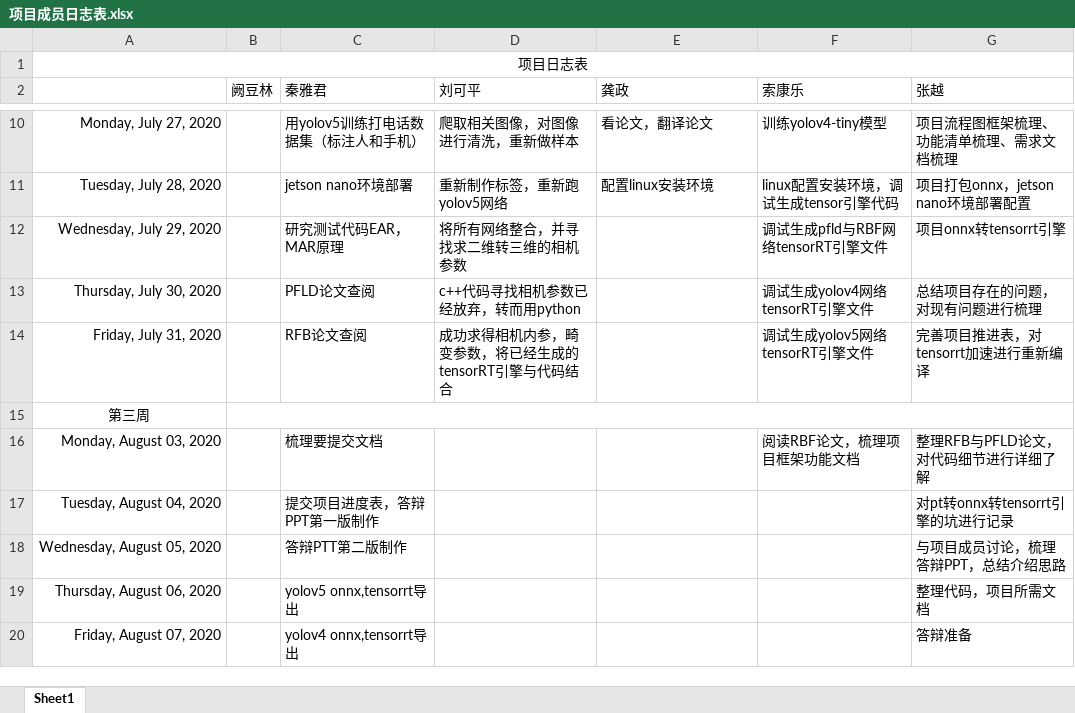
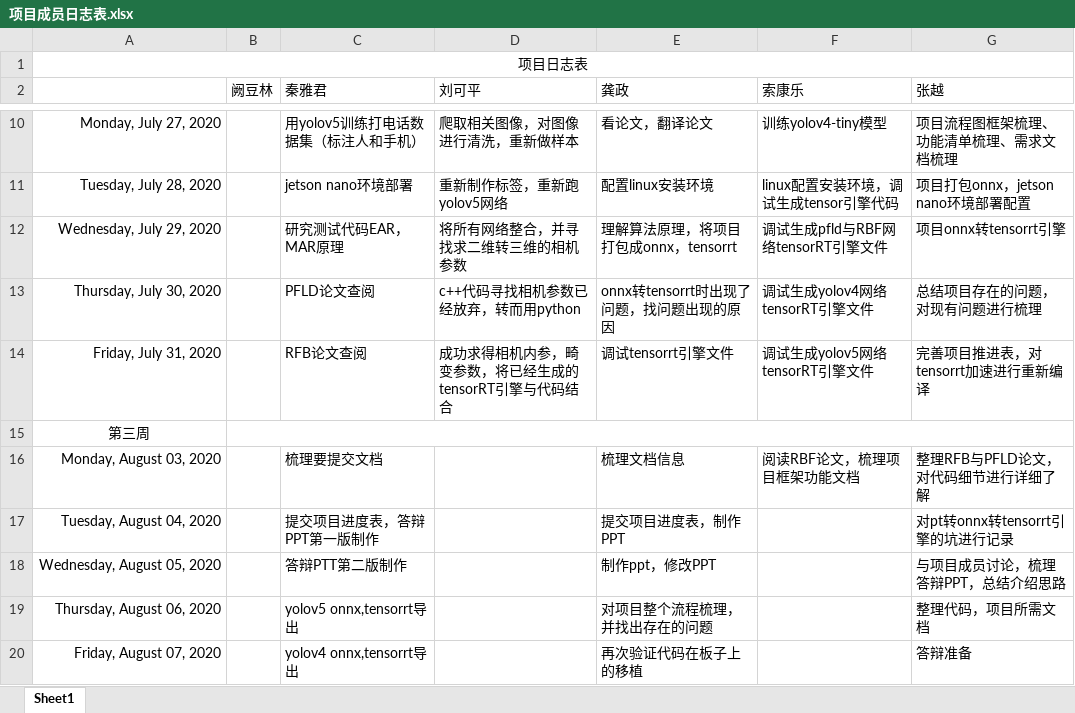
Before and after one commit to greenkarson/Driver-Fatigue-System, an Excel workbook: 项目成员日志表.xlsx, sheet Sheet1, drawn as a sheet; only a part is shown, gaps mark what is left out; values as stored, in another font and other column widths than the file's, no borders; the diff names each change by its address in the sheet, - before the commit and + after, or states it on an @@ line.

Commit message:
龚政的日志 8.6

```diff
--- a/项目成员日志表.xlsx (sheet Sheet1)
+++ b/项目成员日志表.xlsx (sheet Sheet1)
-E12 (龚政): (empty)
+E12 (龚政): 理解算法原理，将项目打包成onnx，tensorrt
-E13 (龚政): (empty)
+E13 (龚政): onnx转tensorrt时出现了问题，找问题出现的原因
-E14 (龚政): (empty)
+E14 (龚政): 调试tensorrt引擎文件
-E16 (龚政): (empty)
+E16 (龚政): 梳理文档信息
-E17 (龚政): (empty)
+E17 (龚政): 提交项目进度表，制作PPT
-E18 (龚政): (empty)
+E18 (龚政): 制作ppt，修改PPT
-E19 (龚政): (empty)
+E19 (龚政): 对项目整个流程梳理，并找出存在的问题
-E20 (龚政): (empty)
+E20 (龚政): 再次验证代码在板子上的移植
```
